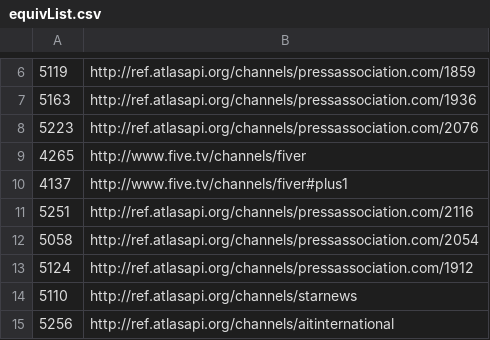
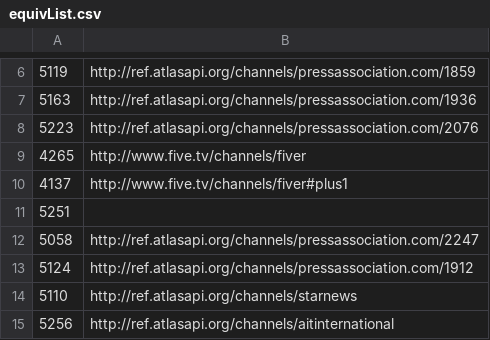
Before and after one commit to atlasapi/atlas, a CSV file: src/main/resources/equivList.csv, drawn as a sheet; only a part is shown, gaps mark what is left out.

Commit message:
fixes BARB channel mappins

```diff
--- a/src/main/resources/equivList.csv
+++ b/src/main/resources/equivList.csv
@@ -10,4 +10,4 @@
 4137,http://www.five.tv/channels/fiver#plus1
-5251,http://ref.atlasapi.org/channels/pressassociation.com/2116
-5058,http://ref.atlasapi.org/channels/pressassociation.com/2054
+5251,
+5058,http://ref.atlasapi.org/channels/pressassociation.com/2247
 5124,http://ref.atlasapi.org/channels/pressassociation.com/1912
```
